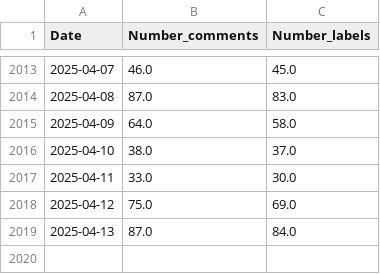
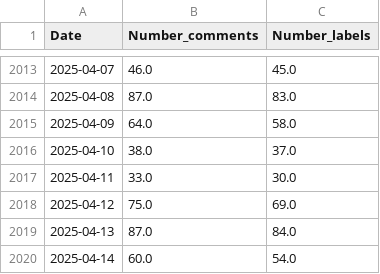
Before and after one commit to mattsou-data/Applied-Deep-Learning, a CSV file: summary_comments.csv, drawn as a sheet; only a part is shown, gaps mark what is left out.

```diff
--- a/summary_comments.csv
+++ b/summary_comments.csv
@@ -2019 +2019,2 @@ Date,Number_comments,Number_labels
 2025-04-13,87.0,84.0
+2025-04-14,60.0,54.0
```
